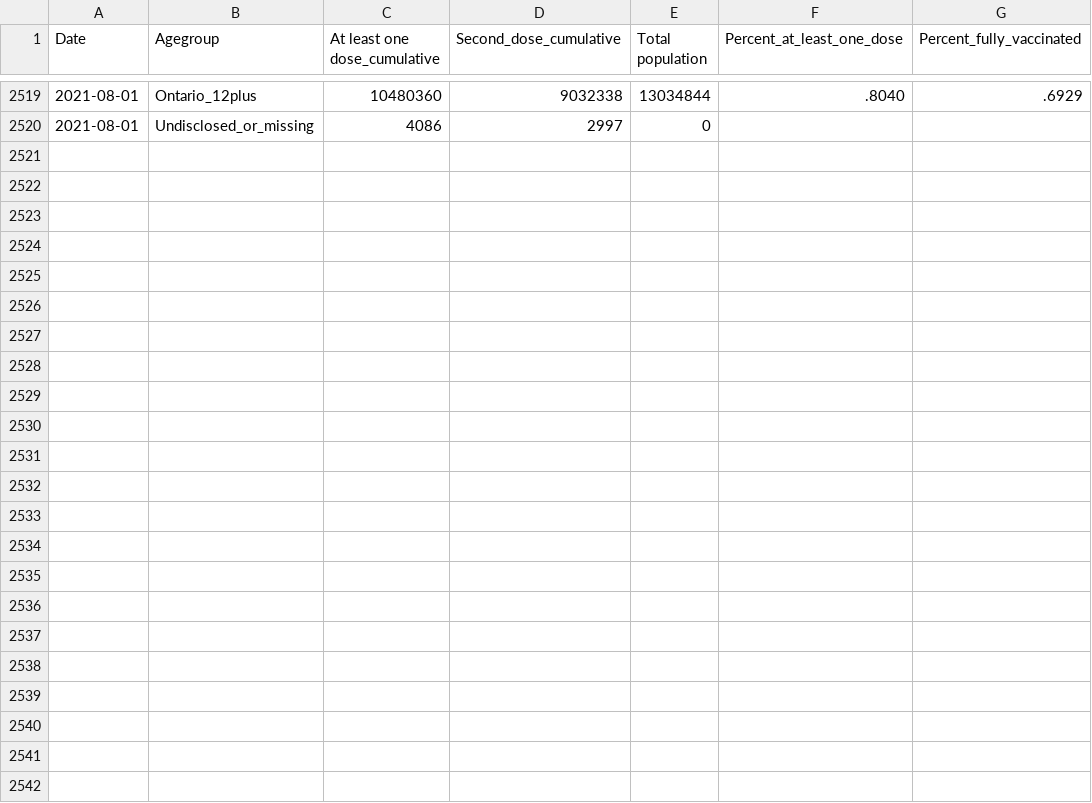
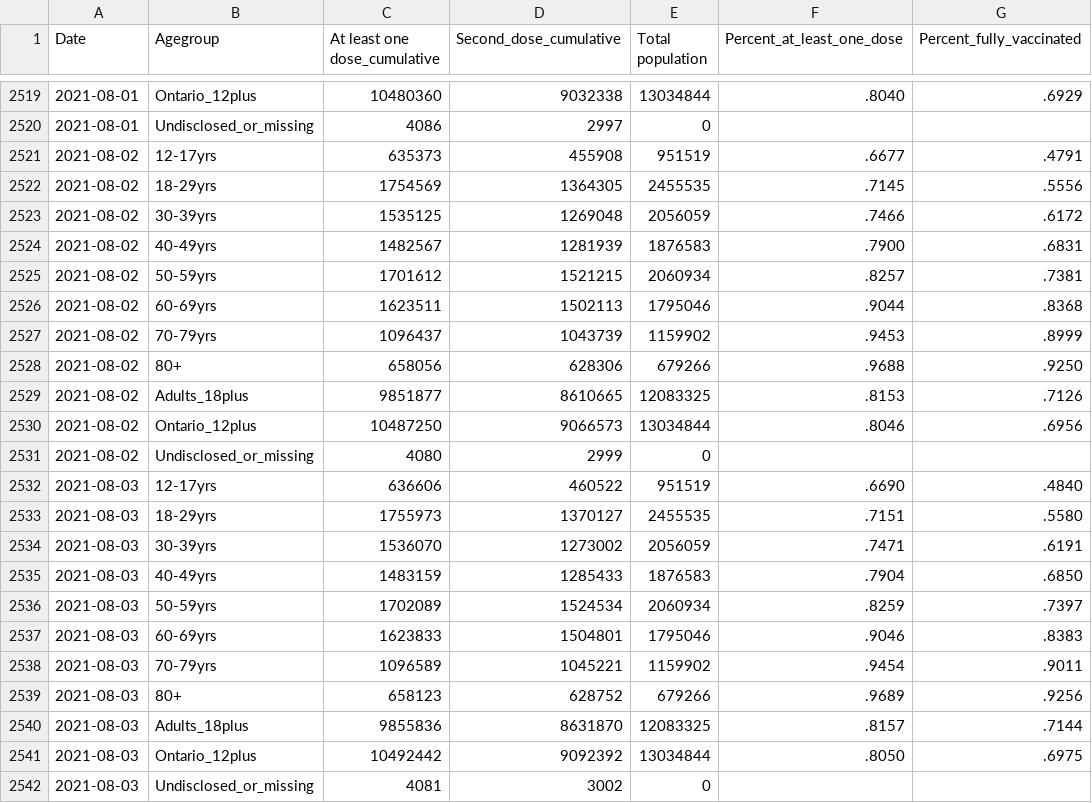
Before and after one commit to dlanger/coronavirus-hc-infobase-archive, a CSV file: ON__vaccines_by_age__latest.csv, drawn as a sheet; only a part is shown, gaps mark what is left out; the diff names each change by its address in the sheet, - before the commit and + after, or states it on an @@ line.

```diff
--- a/ON__vaccines_by_age__latest.csv
+++ b/ON__vaccines_by_age__latest.csv
+row 2521: 2021-08-02 | 12-17yrs | 635373 | 455908 | 951519 | .6677 | .4791
+row 2522: 2021-08-02 | 18-29yrs | 1754569 | 1364305 | 2455535 | .7145 | .5556
+row 2523: 2021-08-02 | 30-39yrs | 1535125 | 1269048 | 2056059 | .7466 | .6172
+row 2524: 2021-08-02 | 40-49yrs | 1482567 | 1281939 | 1876583 | .7900 | .6831
+row 2525: 2021-08-02 | 50-59yrs | 1701612 | 1521215 | 2060934 | .8257 | .7381
+row 2526: 2021-08-02 | 60-69yrs | 1623511 | 1502113 | 1795046 | .9044 | .8368
+row 2527: 2021-08-02 | 70-79yrs | 1096437 | 1043739 | 1159902 | .9453 | .8999
+row 2528: 2021-08-02 | 80+ | 658056 | 628306 | 679266 | .9688 | .9250
+row 2529: 2021-08-02 | Adults_18plus | 9851877 | 8610665 | 12083325 | .8153 | .7126
+row 2530: 2021-08-02 | Ontario_12plus | 10487250 | 9066573 | 13034844 | .8046 | .6956
+row 2531: 2021-08-02 | Undisclosed_or_missing | 4080 | 2999 | 0
+row 2532: 2021-08-03 | 12-17yrs | 636606 | 460522 | 951519 | .6690 | .4840
+row 2533: 2021-08-03 | 18-29yrs | 1755973 | 1370127 | 2455535 | .7151 | .5580
+row 2534: 2021-08-03 | 30-39yrs | 1536070 | 1273002 | 2056059 | .7471 | .6191
+row 2535: 2021-08-03 | 40-49yrs | 1483159 | 1285433 | 1876583 | .7904 | .6850
+row 2536: 2021-08-03 | 50-59yrs | 1702089 | 1524534 | 2060934 | .8259 | .7397
+row 2537: 2021-08-03 | 60-69yrs | 1623833 | 1504801 | 1795046 | .9046 | .8383
+row 2538: 2021-08-03 | 70-79yrs | 1096589 | 1045221 | 1159902 | .9454 | .9011
+row 2539: 2021-08-03 | 80+ | 658123 | 628752 | 679266 | .9689 | .9256
+row 2540: 2021-08-03 | Adults_18plus | 9855836 | 8631870 | 12083325 | .8157 | .7144
+row 2541: 2021-08-03 | Ontario_12plus | 10492442 | 9092392 | 13034844 | .8050 | .6975
+row 2542: 2021-08-03 | Undisclosed_or_missing | 4081 | 3002 | 0
```
Also changed, not shown: ON__ltccovidsummary__latest.csv, ON__vaccine_doses__latest.csv, 4 other files.
